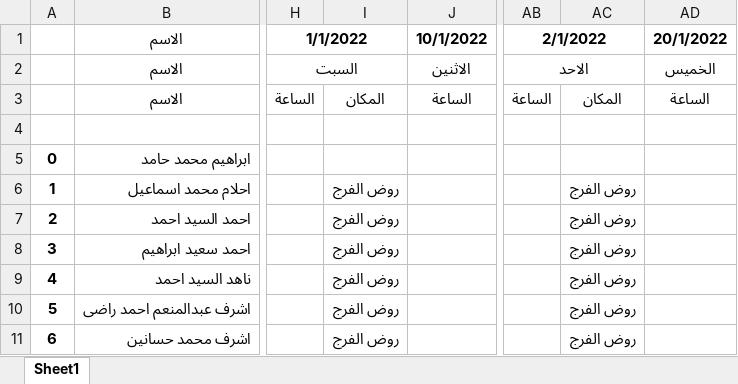
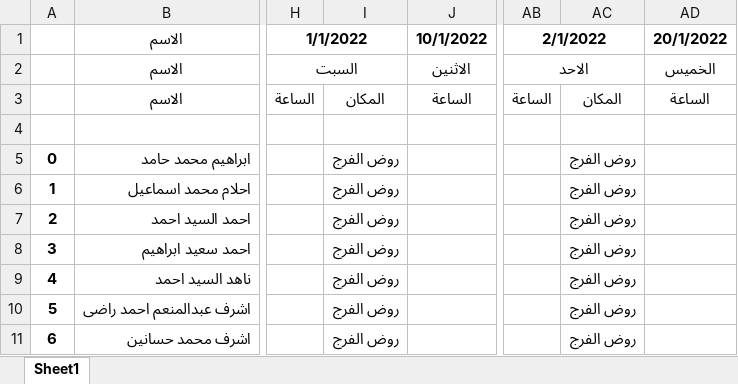
Before and after one commit to CSE-SUMMER-TRAINING/final-code, an Excel workbook: observer_output.xlsx, sheet Sheet1, drawn as a sheet; only a part is shown, gaps mark what is left out; values as stored, in another font and other column widths than the file's, no borders; the diff names each change by its address in the sheet, - before the commit and + after, or states it on an @@ line.

```diff
--- a/observer_output.xlsx (sheet Sheet1)
+++ b/observer_output.xlsx (sheet Sheet1)
-I5: (empty)
+I5: روض الفرج
-AC5: (empty)
+AC5: روض الفرج
```
Also changed, not shown: 4 other files.
